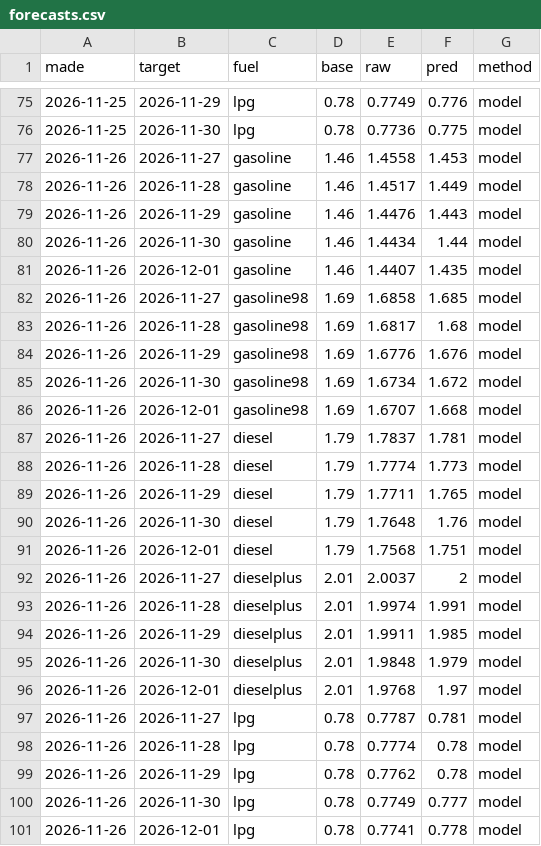
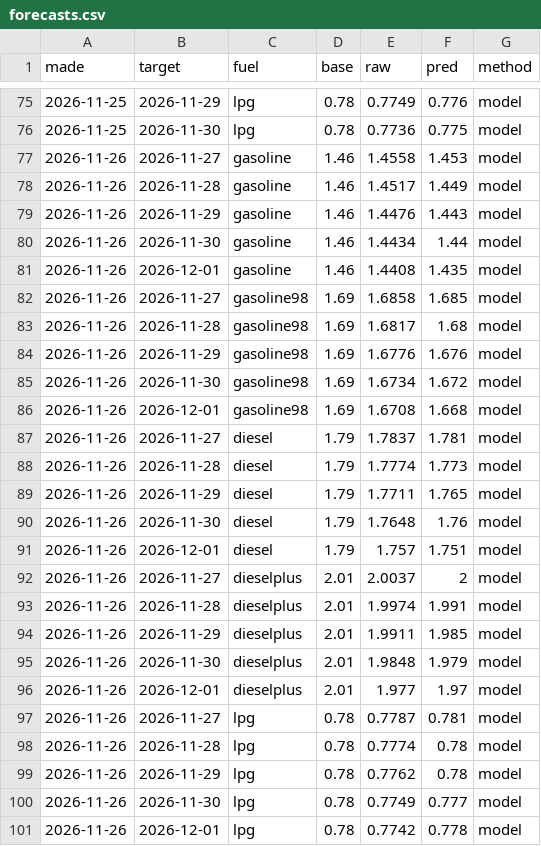
Before and after one commit to nikx111/gorivo, a CSV file: data/forecasts.csv, drawn as a sheet; only a part is shown, gaps mark what is left out.

```diff
--- a/data/forecasts.csv
+++ b/data/forecasts.csv
@@ -80,3 +80,3 @@ made,target,fuel,base,raw,pred,method
 2026-11-26,2026-11-30,gasoline,1.46,1.4434,1.44,model
-2026-11-26,2026-12-01,gasoline,1.46,1.4407,1.435,model
+2026-11-26,2026-12-01,gasoline,1.46,1.4408,1.435,model
 2026-11-26,2026-11-27,gasoline98,1.69,1.6858,1.685,model
@@ -85,3 +85,3 @@ made,target,fuel,base,raw,pred,method
 2026-11-26,2026-11-30,gasoline98,1.69,1.6734,1.672,model
-2026-11-26,2026-12-01,gasoline98,1.69,1.6707,1.668,model
+2026-11-26,2026-12-01,gasoline98,1.69,1.6708,1.668,model
 2026-11-26,2026-11-27,diesel,1.79,1.7837,1.781,model
@@ -90,3 +90,3 @@ made,target,fuel,base,raw,pred,method
 2026-11-26,2026-11-30,diesel,1.79,1.7648,1.76,model
-2026-11-26,2026-12-01,diesel,1.79,1.7568,1.751,model
+2026-11-26,2026-12-01,diesel,1.79,1.757,1.751,model
 2026-11-26,2026-11-27,dieselplus,2.01,2.0037,2,model
@@ -95,3 +95,3 @@ made,target,fuel,base,raw,pred,method
 2026-11-26,2026-11-30,dieselplus,2.01,1.9848,1.979,model
-2026-11-26,2026-12-01,dieselplus,2.01,1.9768,1.97,model
+2026-11-26,2026-12-01,dieselplus,2.01,1.977,1.97,model
 2026-11-26,2026-11-27,lpg,0.78,0.7787,0.781,model
@@ -100,2 +100,2 @@ made,target,fuel,base,raw,pred,method
 2026-11-26,2026-11-30,lpg,0.78,0.7749,0.777,model
-2026-11-26,2026-12-01,lpg,0.78,0.7741,0.778,model
+2026-11-26,2026-12-01,lpg,0.78,0.7742,0.778,model
```
Also changed, not shown: data/history.csv, 3 other files.
